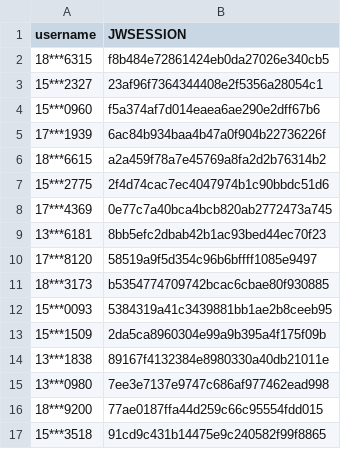
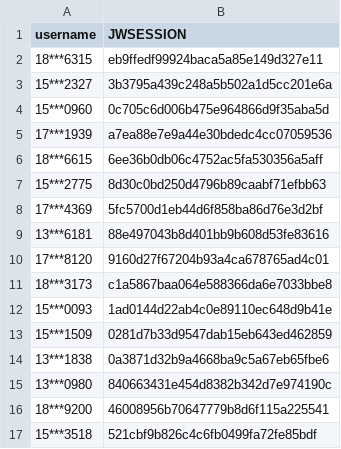
Before and after one commit to wangyuxiang123/XPUWeeklypunch, a CSV file: jwsession.csv, drawn as a sheet.

Commit message:
update

```diff
--- a/jwsession.csv
+++ b/jwsession.csv
@@ -1,17 +1,17 @@
 username,JWSESSION
-18***6315,f8b484e72861424eb0da27026e340cb5
-15***2327,23af96f7364344408e2f5356a28054c1
-15***0960,f5a374af7d014eaea6ae290e2dff67b6
-17***1939,6ac84b934baa4b47a0f904b22736226f
-18***6615,a2a459f78a7e45769a8fa2d2b76314b2
-15***2775,2f4d74cac7ec4047974b1c90bbdc51d6
-17***4369,0e77c7a40bca4bcb820ab2772473a745
-13***6181,8bb5efc2dbab42b1ac93bed44ec70f23
-17***8120,58519a9f5d354c96b6bffff1085e9497
-18***3173,b5354774709742bcac6cbae80f930885
-15***0093,5384319a41c3439881bb1ae2b8ceeb95
-15***1509,2da5ca8960304e99a9b395a4f175f09b
-13***1838,89167f4132384e8980330a40db21011e
-13***0980,7ee3e7137e9747c686af977462ead998
-18***9200,77ae0187ffa44d259c66c95554fdd015
-15***3518,91cd9c431b14475e9c240582f99f8865
+18***6315,eb9ffedf99924baca5a85e149d327e11
+15***2327,3b3795a439c248a5b502a1d5cc201e6a
+15***0960,0c705c6d006b475e964866d9f35aba5d
+17***1939,a7ea88e7e9a44e30bdedc4cc07059536
+18***6615,6ee36b0db06c4752ac5fa530356a5aff
+15***2775,8d30c0bd250d4796b89caabf71efbb63
+17***4369,5fc5700d1eb44d6f858ba86d76e3d2bf
+13***6181,88e497043b8d401bb9b608d53fe83616
+17***8120,9160d27f67204b93a4ca678765ad4c01
+18***3173,c1a5867baa064e588366da6e7033bbe8
+15***0093,1ad0144d22ab4c0e89110ec648d9b41e
+15***1509,0281d7b33d9547dab15eb643ed462859
+13***1838,0a3871d32b9a4668ba9c5a67eb65fbe6
+13***0980,840663431e454d8382b342d7e974190c
+18***9200,46008956b70647779b8d6f115a225541
+15***3518,521cbf9b826c4c6fb0499fa72fe85bdf
```
